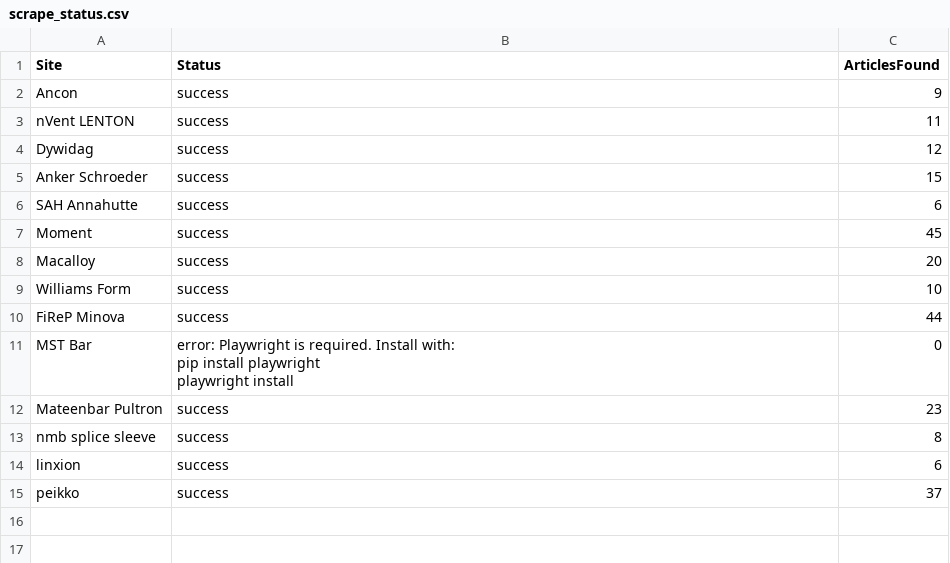
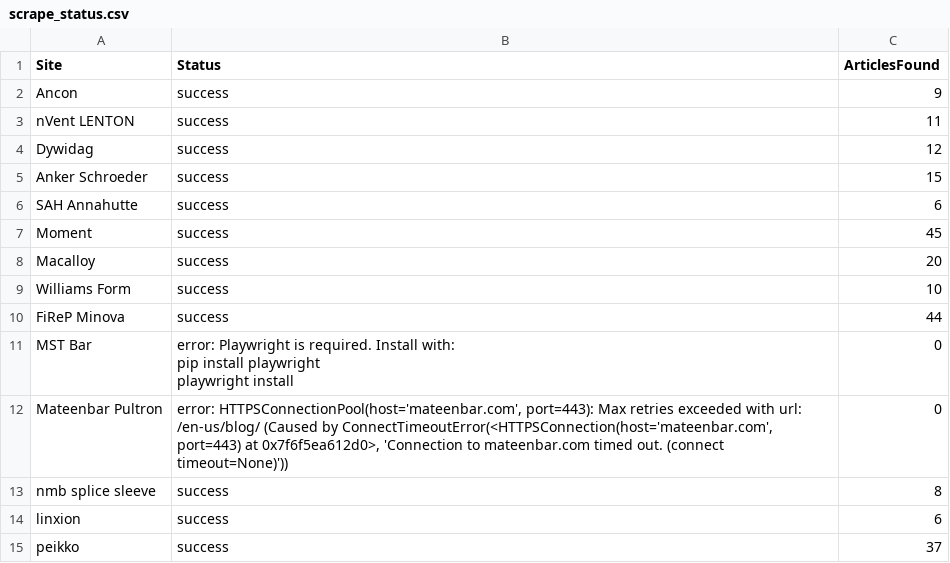
Before and after one commit to passakornDextra/competitorWatch, a CSV file: scrape_status.csv, drawn as a sheet.

```diff
--- a/scrape_status.csv
+++ b/scrape_status.csv
@@ -13,3 +13,3 @@ MST Bar,"error: Playwright is required. Install with:
   playwright install",0
-Mateenbar Pultron,success,23
+Mateenbar Pultron,"error: HTTPSConnectionPool(host='mateenbar.com', port=443): Max retries exceeded with url: /en-us/blog/ (Caused by ConnectTimeoutError(<HTTPSConnection(host='mateenbar.com', port=443) at 0x7f6f5ea612d0>, 'Connection to mateenbar.com timed out. (connect timeout=None)'))",0
 nmb splice sleeve,success,8
```
Also changed, not shown: 1 other file.
